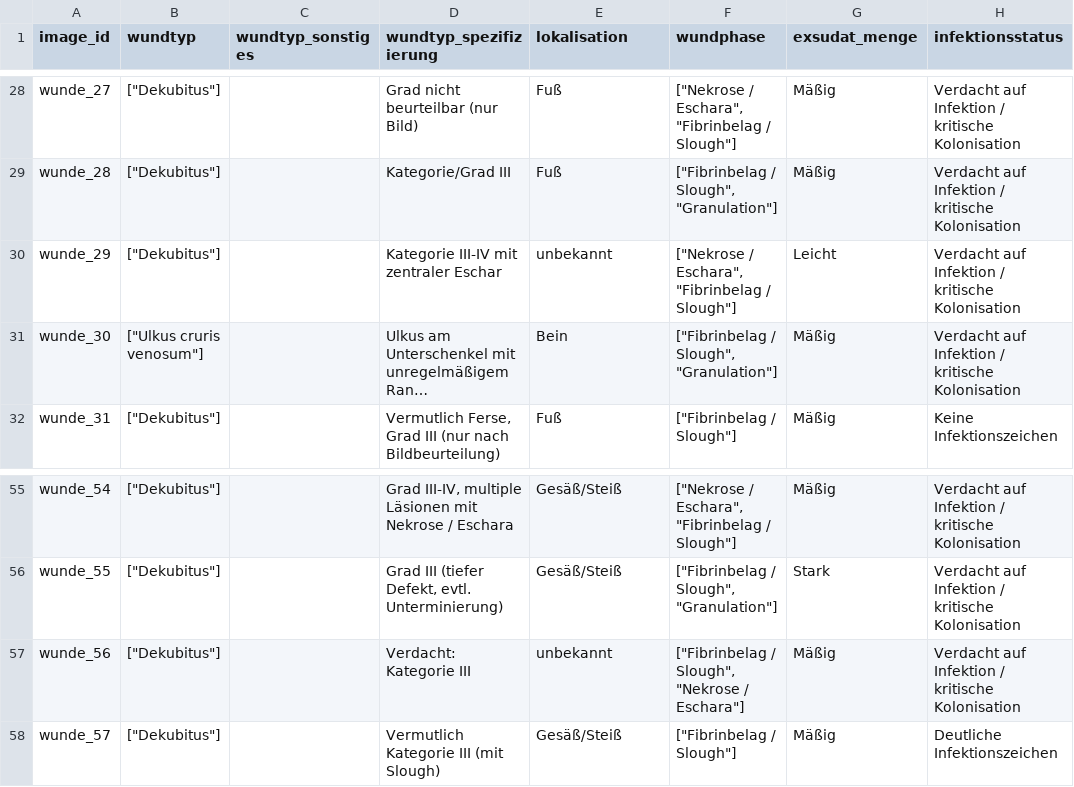
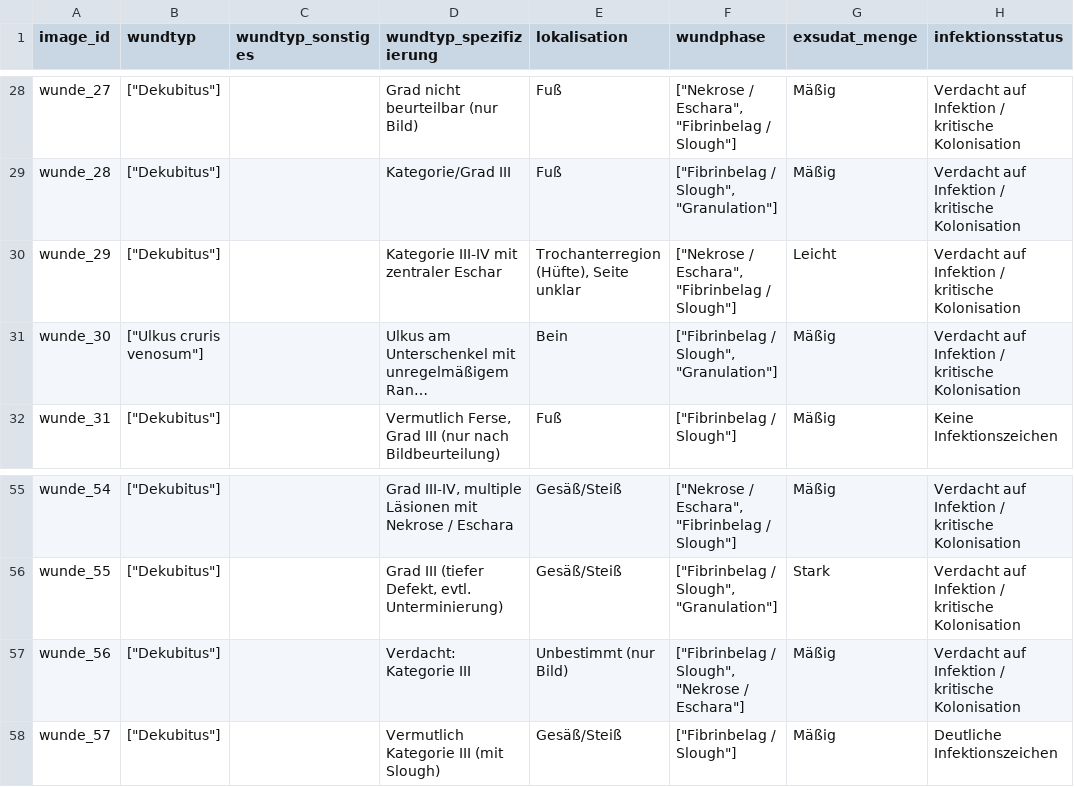
Before and after one commit to code-mert/masterarbeitmodell, a CSV file: data/llm_outputs/zero_shot/zero_shot_normalised/zero_shot_normalised.csv, drawn as a sheet; only a part is shown, gaps mark what is left out; long unchanged cells end in …; the diff names each change by its address in the sheet, - before the commit and + after, or states it on an @@ line.

```diff
--- a/data/llm_outputs/zero_shot/zero_shot_normalised/zero_shot_normalised.csv
+++ b/data/llm_outputs/zero_shot/zero_shot_normalised/zero_shot_normalised.csv
-E30 (lokalisation): unbekannt
+E30 (lokalisation): Trochanterregion (Hüfte), Seite unklar
-E57 (lokalisation): unbekannt
+E57 (lokalisation): Unbestimmt (nur Bild)
```
Also changed, not shown: data/ground_truth/allgemeine_verbandsklassen_normalised.csv, 11 other files.
